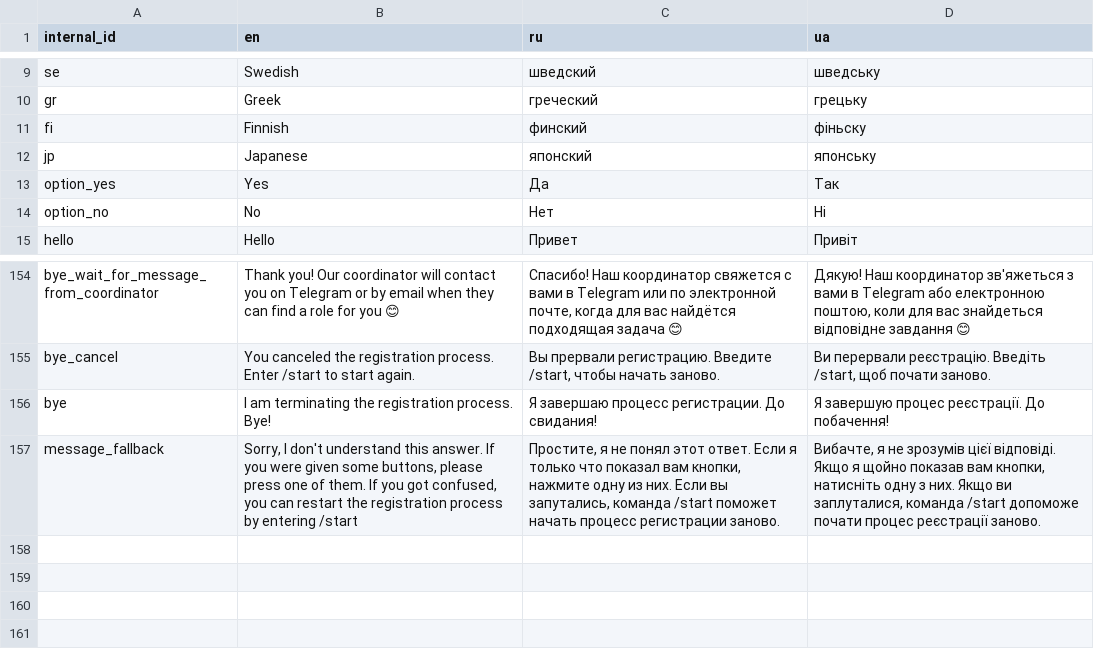
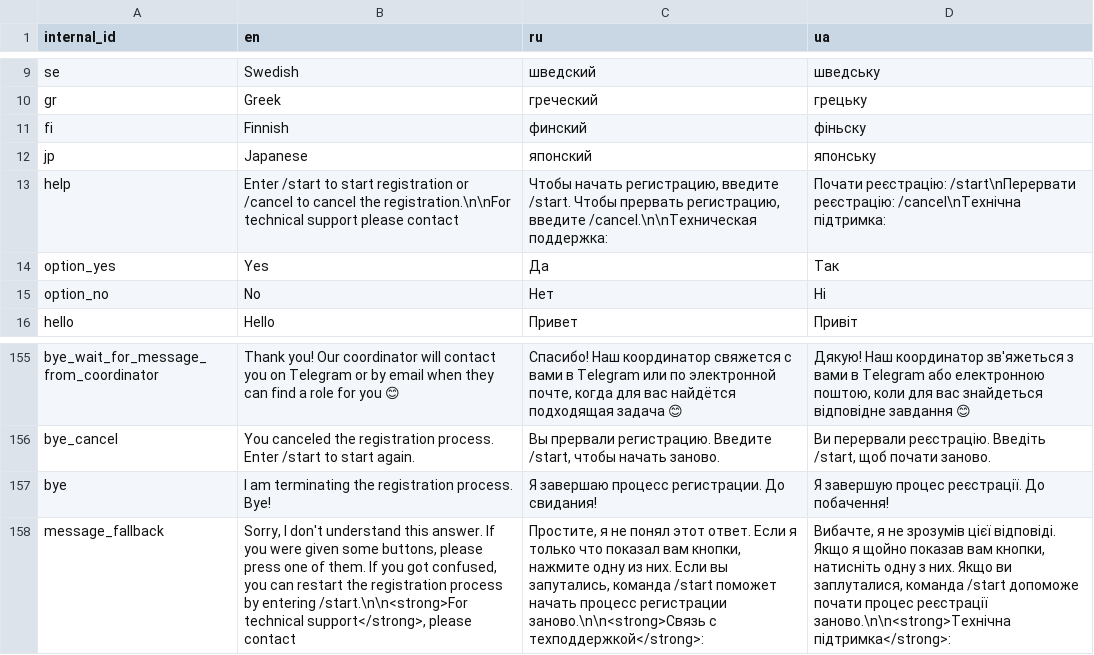
Before and after one commit to samanthasgroup/samanthas-telegram-bot, a CSV file: samanthas_telegram_bot/application_start/phrases.csv, drawn as a sheet; only a part is shown, gaps mark what is left out; addresses are those after the commit; the diff names each change by its address in the sheet, - before the commit and + after, or states it on an @@ line.

Commit message:
add bot admin's username to help and fallback messages (#128)
closes #113
+ add type hints to "locale"

```diff
--- a/samanthas_telegram_bot/application_start/phrases.csv
+++ b/samanthas_telegram_bot/application_start/phrases.csv
+row 13: help | Enter /start to start registration or /cancel to cancel the registration.\n\nFor technical support please contact | Чтобы начать регистрацию, введите /start. Чтобы прервать регистрацию, введите /cancel.\n\nТехническая поддержка: | Почати реєстрацію: /start\nПерервати реєстрацію: /cancel\nТехнічна підтримка:
-B158 (en): …by entering /start
+B158 (en): …by entering /start.\n\n<strong>For technical support</strong>, please contact
-C158 (ru): …процесс регистрации заново.
+C158 (ru): …процесс регистрации заново.\n\n<strong>Связь с техподдержкой</strong>:
-D158 (ua): …процес реєстрації заново.
+D158 (ua): …процес реєстрації заново.\n\n<strong>Технічна підтримка</strong>:
```
Also changed, not shown: 10 other files.
